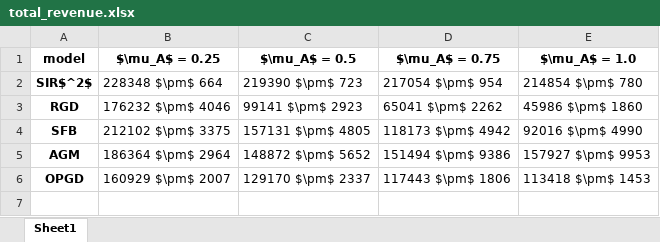
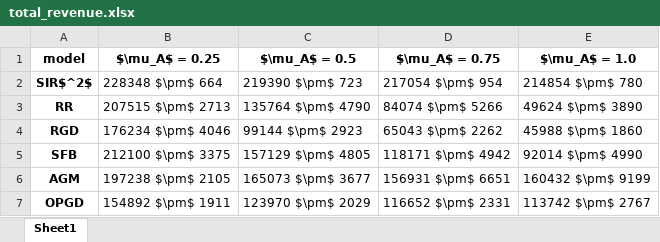
Before and after one commit to zhong-gz/multiplayer-performative-stable, an Excel workbook: ride_share/figs/total_revenue.xlsx, sheet Sheet1, drawn as a sheet; values as stored, in another font and other column widths than the file's, no borders; addresses are those after the commit; the diff names each change by its address in the sheet, - before the commit and + after, or states it on an @@ line.

Commit message:
Refactor model list and update run functions for improved accuracy; add runRR method for repeated retraining in ride share module

```diff
--- a/ride_share/figs/total_revenue.xlsx (sheet Sheet1)
+++ b/ride_share/figs/total_revenue.xlsx (sheet Sheet1)
+row 3: RR | 207515 $\pm$ 2713 | 135764 $\pm$ 4790 | 84074 $\pm$ 5266 | 49624 $\pm$ 3890
-B4 ($\mu_A$ = 0.25): 176232 $\pm$ 4046
+B4 ($\mu_A$ = 0.25): 176234 $\pm$ 4046
-C4 ($\mu_A$ = 0.5): 99141 $\pm$ 2923
+C4 ($\mu_A$ = 0.5): 99144 $\pm$ 2923
-D4 ($\mu_A$ = 0.75): 65041 $\pm$ 2262
+D4 ($\mu_A$ = 0.75): 65043 $\pm$ 2262
-E4 ($\mu_A$ = 1.0): 45986 $\pm$ 1860
+E4 ($\mu_A$ = 1.0): 45988 $\pm$ 1860
-B5 ($\mu_A$ = 0.25): 212102 $\pm$ 3375
+B5 ($\mu_A$ = 0.25): 212100 $\pm$ 3375
-C5 ($\mu_A$ = 0.5): 157131 $\pm$ 4805
+C5 ($\mu_A$ = 0.5): 157129 $\pm$ 4805
-D5 ($\mu_A$ = 0.75): 118173 $\pm$ 4942
+D5 ($\mu_A$ = 0.75): 118171 $\pm$ 4942
-E5 ($\mu_A$ = 1.0): 92016 $\pm$ 4990
+E5 ($\mu_A$ = 1.0): 92014 $\pm$ 4990
-B6 ($\mu_A$ = 0.25): 186364 $\pm$ 2964
+B6 ($\mu_A$ = 0.25): 197238 $\pm$ 2105
-C6 ($\mu_A$ = 0.5): 148872 $\pm$ 5652
+C6 ($\mu_A$ = 0.5): 165073 $\pm$ 3677
-D6 ($\mu_A$ = 0.75): 151494 $\pm$ 9386
+D6 ($\mu_A$ = 0.75): 156931 $\pm$ 6651
-E6 ($\mu_A$ = 1.0): 157927 $\pm$ 9953
+E6 ($\mu_A$ = 1.0): 160432 $\pm$ 9199
-B7 ($\mu_A$ = 0.25): 160929 $\pm$ 2007
+B7 ($\mu_A$ = 0.25): 154892 $\pm$ 1911
-C7 ($\mu_A$ = 0.5): 129170 $\pm$ 2337
+C7 ($\mu_A$ = 0.5): 123970 $\pm$ 2029
-D7 ($\mu_A$ = 0.75): 117443 $\pm$ 1806
+D7 ($\mu_A$ = 0.75): 116652 $\pm$ 2331
-E7 ($\mu_A$ = 1.0): 113418 $\pm$ 1453
+E7 ($\mu_A$ = 1.0): 113742 $\pm$ 2767
```
Also changed, not shown: CournotCompetition/figs/total_revenue.xlsx, multi_regression/figs_100/regression_result.xlsx, 31 other files.
